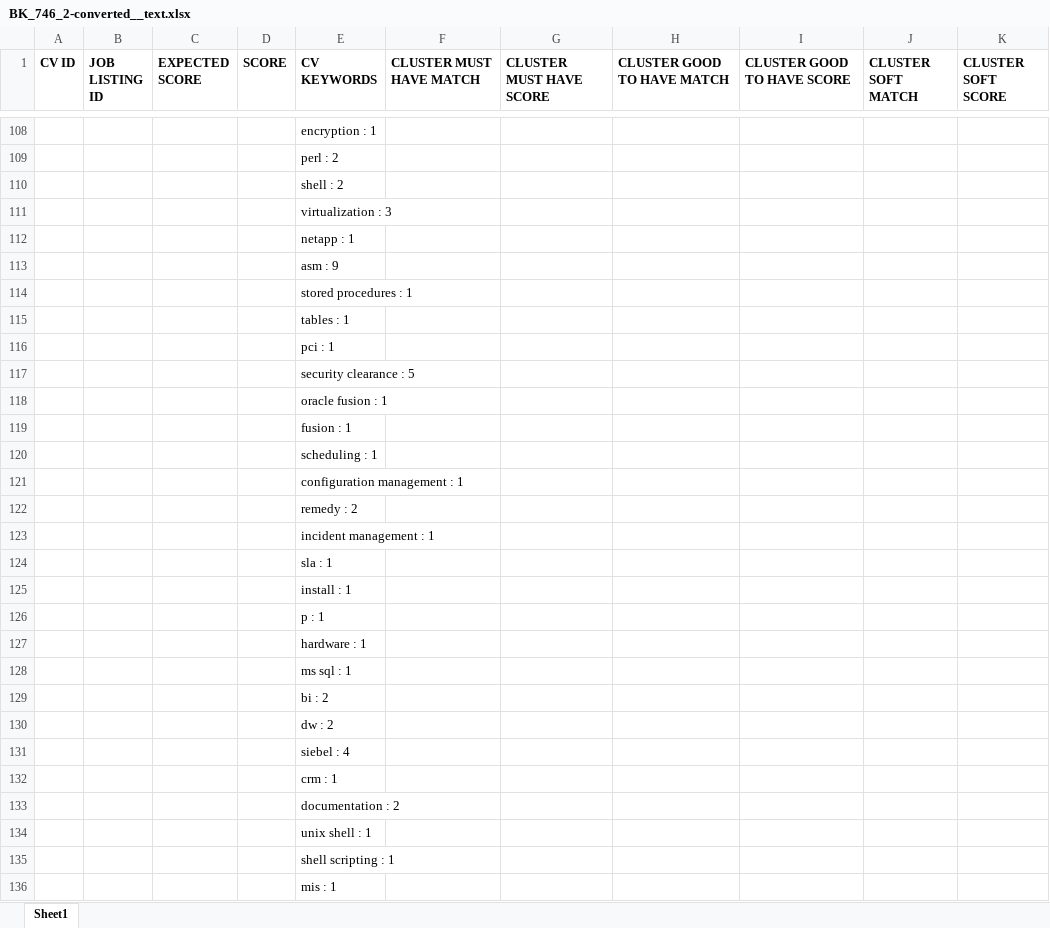
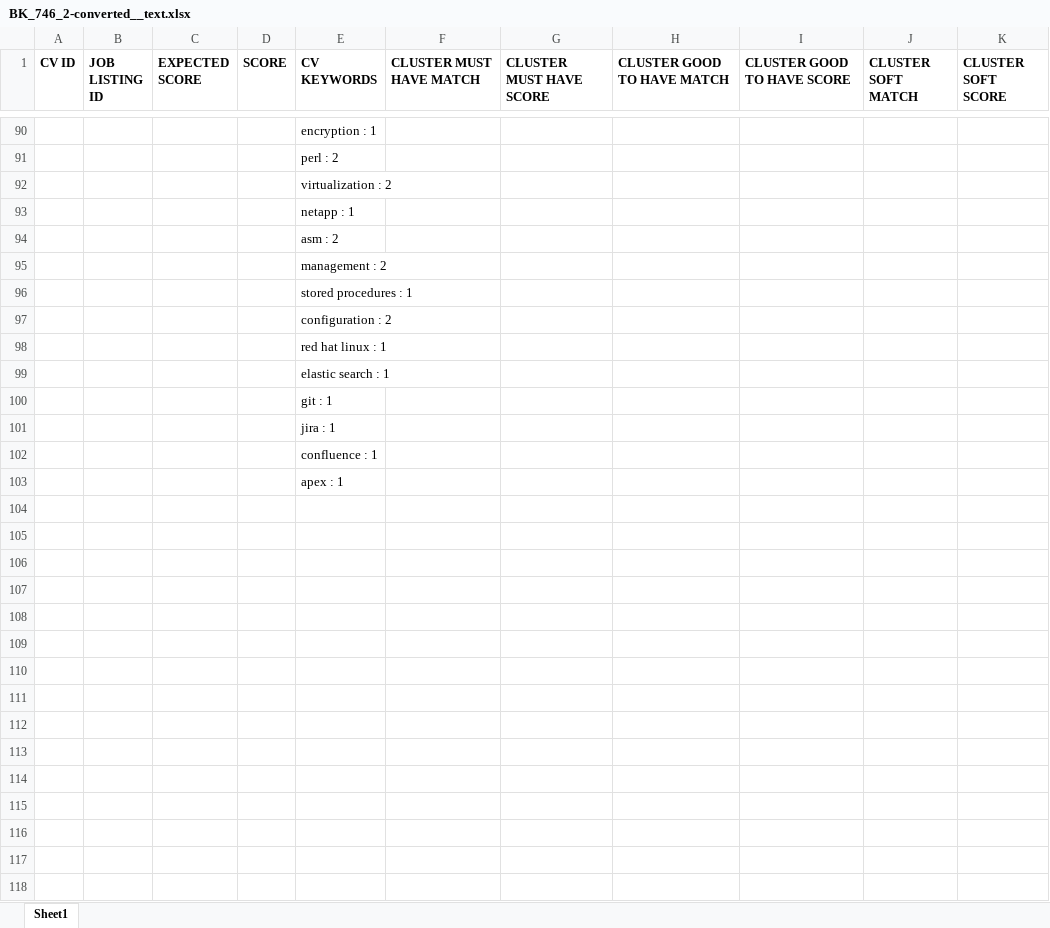
Before and after one commit to nihadazimli/pyjooblaparser, an Excel workbook: upload_files/BK_746_2-converted__text.xlsx, sheet Sheet1, drawn as a sheet; only a part is shown, gaps mark what is left out; values as stored, in another font and other column widths than the file's, no borders; removed rows and columns are numbered as before the commit, all else as after; the diff covers the shown part only; the diff names each change by its address in the sheet, - before the commit and + after, or states it on an @@ line.

Commit message:
Time Improved by eleminating Stop words in Extract Skills Draft of threads have been created

```diff
--- a/upload_files/BK_746_2-converted__text.xlsx (sheet Sheet1)
+++ b/upload_files/BK_746_2-converted__text.xlsx (sheet Sheet1)
-E92 (CV KEYWORDS): shell : 2
+E92 (CV KEYWORDS): virtualization : 2
-row 111:  |  |  |  | virtualization : 3
-E94 (CV KEYWORDS): asm : 9
+E94 (CV KEYWORDS): asm : 2
+row 95:  |  |  |  | management : 2
-E97 (CV KEYWORDS): tables : 1
+E97 (CV KEYWORDS): configuration : 2
-E98 (CV KEYWORDS): pci : 1
+E98 (CV KEYWORDS): red hat linux : 1
-E99 (CV KEYWORDS): security clearance : 5
+E99 (CV KEYWORDS): elastic search : 1
-E100 (CV KEYWORDS): oracle fusion : 1
+E100 (CV KEYWORDS): git : 1
-E101 (CV KEYWORDS): fusion : 1
+E101 (CV KEYWORDS): jira : 1
-E102 (CV KEYWORDS): scheduling : 1
+E102 (CV KEYWORDS): confluence : 1
-E103 (CV KEYWORDS): configuration management : 1
+E103 (CV KEYWORDS): apex : 1
-row 122:  |  |  |  | remedy : 2
-row 123:  |  |  |  | incident management : 1
-row 124:  |  |  |  | sla : 1
-row 125:  |  |  |  | install : 1
-row 126:  |  |  |  | p : 1
-row 127:  |  |  |  | hardware : 1
-row 128:  |  |  |  | ms sql : 1
-row 129:  |  |  |  | bi : 2
-row 130:  |  |  |  | dw : 2
-row 131:  |  |  |  | siebel : 4
-row 132:  |  |  |  | crm : 1
-row 133:  |  |  |  | documentation : 2
-row 134:  |  |  |  | unix shell : 1
-row 135:  |  |  |  | shell scripting : 1
-row 136:  |  |  |  | mis : 1
```
Also changed, not shown: 4 added rows, 90 removed rows and 63 edited cells elsewhere in this sheet, upload_files/BK_746_2__text.xlsx, upload_files/Samir_Humbatov__CV_300620_EN__text.xlsx, 3 other files.
